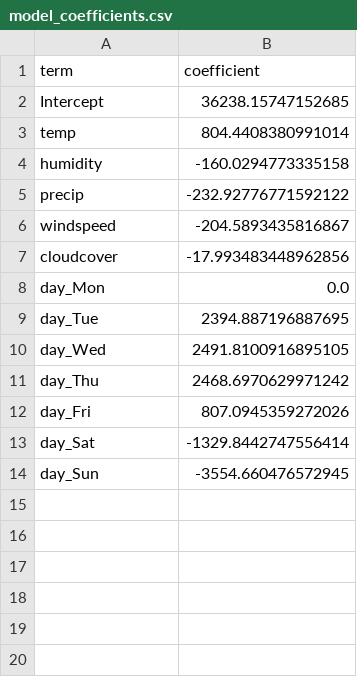
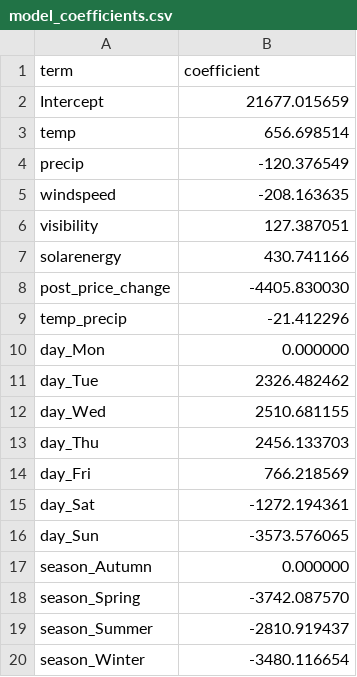
Before and after one commit to vanyaja/bikes-dashboard, a CSV file: model_coefficients.csv, drawn as a sheet.

Commit message:
Switch dashboard model to Group 2's regression (Model E)
Replace the coefficients and prediction logic with Group 2's chosen
model (temp, precip, windspeed, visibility, solarenergy, temp:precip
interaction, post_price_change, day-of-week and season effects).
Extend open_meteo.py to fetch solarenergy and visibility from
Open-Meteo, falling back to the training-period average visibility
for historical dates since the archive has no visibility record.

```diff
--- a/model_coefficients.csv
+++ b/model_coefficients.csv
@@ -1,14 +1,20 @@
 term,coefficient
-Intercept,36238.15747152685
-temp,804.4408380991014
-humidity,-160.0294773335158
-precip,-232.92776771592122
-windspeed,-204.5893435816867
-cloudcover,-17.993483448962856
-day_Mon,0.0
-day_Tue,2394.887196887695
-day_Wed,2491.8100916895105
-day_Thu,2468.6970629971242
-day_Fri,807.0945359272026
-day_Sat,-1329.8442747556414
-day_Sun,-3554.660476572945
+Intercept,21677.015659
+temp,656.698514
+precip,-120.376549
+windspeed,-208.163635
+visibility,127.387051
+solarenergy,430.741166
+post_price_change,-4405.830030
+temp_precip,-21.412296
+day_Mon,0.000000
+day_Tue,2326.482462
+day_Wed,2510.681155
+day_Thu,2456.133703
+day_Fri,766.218569
+day_Sat,-1272.194361
+day_Sun,-3573.576065
+season_Autumn,0.000000
+season_Spring,-3742.087570
+season_Summer,-2810.919437
+season_Winter,-3480.116654
```
Also changed, not shown: 3 other files.
